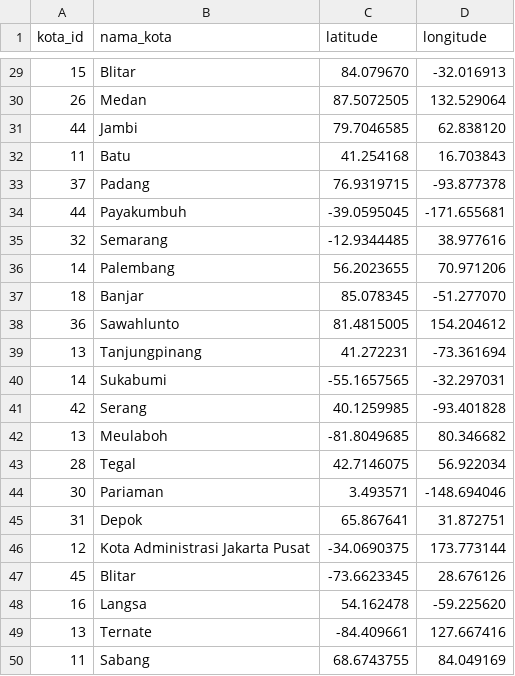
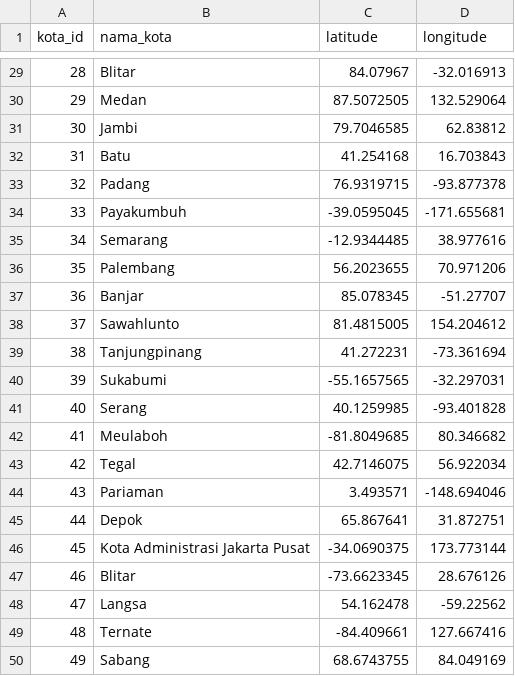
Before and after one commit to AlviZI/Final-Project-1-SQL-, a CSV file: Pacmann Final Project 1 (SQL)/Dummy Data/city.csv, drawn as a sheet; only a part is shown, gaps mark what is left out; the diff covers the shown part only.

```diff
--- a/Pacmann Final Project 1 (SQL)/Dummy Data/city.csv
+++ b/Pacmann Final Project 1 (SQL)/Dummy Data/city.csv
@@ -29,22 +29,22 @@ kota_id,nama_kota,latitude,longitude
-15,Blitar,84.079670,-32.016913
-26,Medan,87.5072505,132.529064
-44,Jambi,79.7046585,62.838120
-11,Batu,41.254168,16.703843
-37,Padang,76.9319715,-93.877378
-44,Payakumbuh,-39.0595045,-171.655681
-32,Semarang,-12.9344485,38.977616
-14,Palembang,56.2023655,70.971206
-18,Banjar,85.078345,-51.277070
-36,Sawahlunto,81.4815005,154.204612
-13,Tanjungpinang,41.272231,-73.361694
-14,Sukabumi,-55.1657565,-32.297031
-42,Serang,40.1259985,-93.401828
-13,Meulaboh,-81.8049685,80.346682
-28,Tegal,42.7146075,56.922034
-30,Pariaman,3.493571,-148.694046
-31,Depok,65.867641,31.872751
-12,Kota Administrasi Jakarta Pusat,-34.0690375,173.773144
-45,Blitar,-73.6623345,28.676126
-16,Langsa,54.162478,-59.225620
-13,Ternate,-84.409661,127.667416
-11,Sabang,68.6743755,84.049169
+"28","Blitar","84.07967","-32.016913"
+"29","Medan","87.5072505","132.529064"
+"30","Jambi","79.7046585","62.83812"
+"31","Batu","41.254168","16.703843"
+"32","Padang","76.9319715","-93.877378"
+"33","Payakumbuh","-39.0595045","-171.655681"
+"34","Semarang","-12.9344485","38.977616"
+"35","Palembang","56.2023655","70.971206"
+"36","Banjar","85.078345","-51.27707"
+"37","Sawahlunto","81.4815005","154.204612"
+"38","Tanjungpinang","41.272231","-73.361694"
+"39","Sukabumi","-55.1657565","-32.297031"
+"40","Serang","40.1259985","-93.401828"
+"41","Meulaboh","-81.8049685","80.346682"
+"42","Tegal","42.7146075","56.922034"
+"43","Pariaman","3.493571","-148.694046"
+"44","Depok","65.867641","31.872751"
+"45","Kota Administrasi Jakarta Pusat","-34.0690375","173.773144"
+"46","Blitar","-73.6623345","28.676126"
+"47","Langsa","54.162478","-59.22562"
+"48","Ternate","-84.409661","127.667416"
+"49","Sabang","68.6743755","84.049169"
```
Also changed, not shown: 30 edited cells elsewhere in this file, Pacmann Final Project 1 (SQL)/Dummy Data/car_product.csv, 4 other files.
